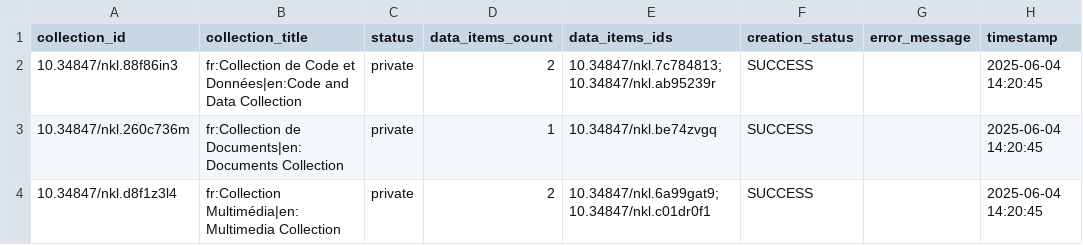
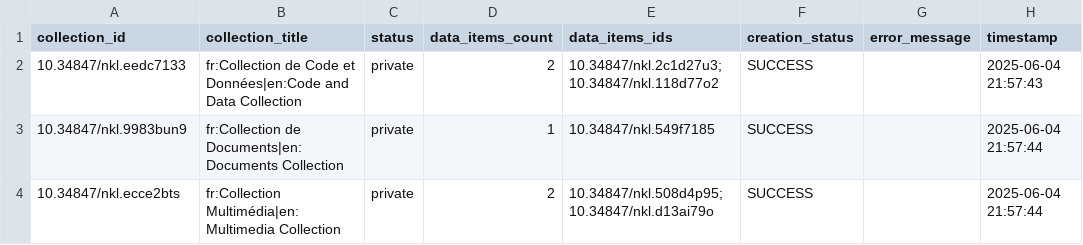
Before and after one commit to xy-liao/o-nakala-core, a CSV file: collections_output.csv, drawn as a sheet.

```diff
--- a/collections_output.csv
+++ b/collections_output.csv
@@ -1,4 +1,4 @@
 collection_id,collection_title,status,data_items_count,data_items_ids,creation_status,error_message,timestamp
-10.34847/nkl.88f86in3,fr:Collection de Code et Données|en:Code and Data Collection,private,2,10.34847/nkl.7c784813;10.34847/nkl.ab95239r,SUCCESS,,2025-06-04 14:20:45
-10.34847/nkl.260c736m,fr:Collection de Documents|en:Documents Collection,private,1,10.34847/nkl.be74zvgq,SUCCESS,,2025-06-04 14:20:45
-10.34847/nkl.d8f1z3l4,fr:Collection Multimédia|en:Multimedia Collection,private,2,10.34847/nkl.6a99gat9;10.34847/nkl.c01dr0f1,SUCCESS,,2025-06-04 14:20:45
+10.34847/nkl.eedc7133,fr:Collection de Code et Données|en:Code and Data Collection,private,2,10.34847/nkl.2c1d27u3;10.34847/nkl.118d77o2,SUCCESS,,2025-06-04 21:57:43
+10.34847/nkl.9983bun9,fr:Collection de Documents|en:Documents Collection,private,1,10.34847/nkl.549f7185,SUCCESS,,2025-06-04 21:57:44
+10.34847/nkl.ecce2bts,fr:Collection Multimédia|en:Multimedia Collection,private,2,10.34847/nkl.508d4p95;10.34847/nkl.d13ai79o,SUCCESS,,2025-06-04 21:57:44
```
Also changed, not shown: output.csv, 26 other files.
